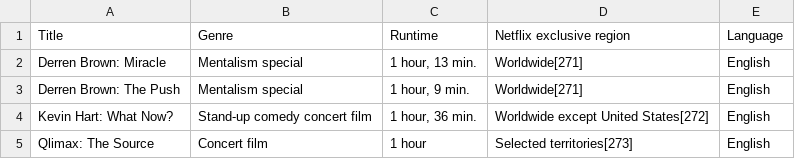
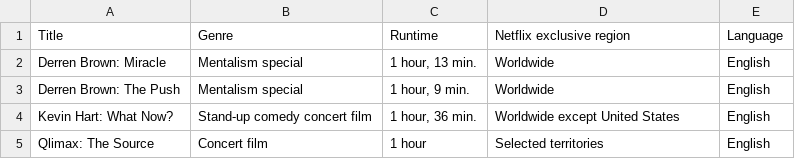
Before and after one commit to Fynn-Mehrens/original-content-eda, a CSV file: datasets/netflix/exclusives/table-39.csv, drawn as a sheet.

Commit message:
Update table-39.csv

```diff
--- a/datasets/netflix/exclusives/table-39.csv
+++ b/datasets/netflix/exclusives/table-39.csv
@@ -1,5 +1,5 @@
 Title,Genre,Runtime,Netflix exclusive region,Language
-Derren Brown: Miracle,Mentalism special,"1 hour, 13 min.",Worldwide[271],English
-Derren Brown: The Push,Mentalism special,"1 hour, 9 min.",Worldwide[271],English
-Kevin Hart: What Now?,Stand-up comedy concert film,"1 hour, 36 min.",Worldwide except United States[272],English
-Qlimax: The Source,Concert film,1 hour,Selected territories[273],English
+Derren Brown: Miracle,Mentalism special,"1 hour, 13 min.",Worldwide,English
+Derren Brown: The Push,Mentalism special,"1 hour, 9 min.",Worldwide,English
+Kevin Hart: What Now?,Stand-up comedy concert film,"1 hour, 36 min.",Worldwide except United States,English
+Qlimax: The Source,Concert film,1 hour,Selected territories,English
```
